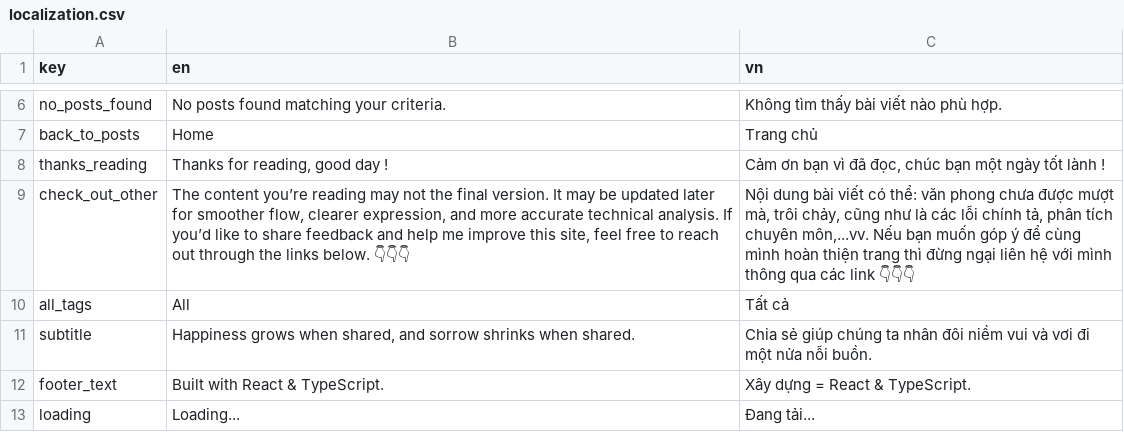
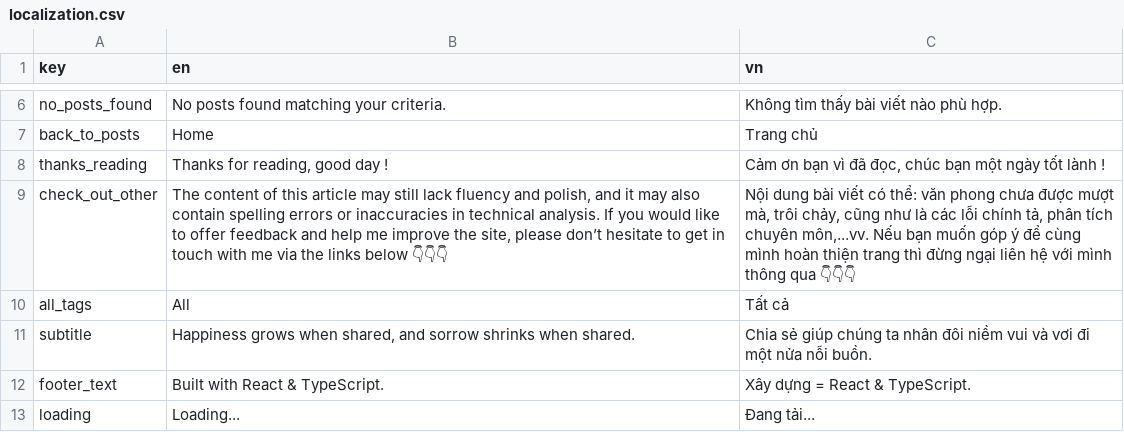
Before and after one commit to hoangcuongzk1/hoangcuongzk1.github.io, a CSV file: csv/localization.csv, drawn as a sheet; only a part is shown, gaps mark what is left out.

Commit message:
build date 2025-12-14 09:25:23

```diff
--- a/csv/localization.csv
+++ b/csv/localization.csv
@@ -8,3 +8,3 @@ back_to_posts,"Home","Trang chủ"
 thanks_reading,"Thanks for reading, good day !","Cảm ơn bạn vì đã đọc, chúc bạn một ngày tốt lành !"
-check_out_other,"The content you’re reading may not the final version. It may be updated later for smoother flow, clearer expression, and more accurate technical analysis. If you’d like to share feedback and help me improve this site, feel free to reach out through the links below. 👇👇👇","Nội dung bài viết có thể: văn phong chưa được mượt mà, trôi chảy, cũng như là các lỗi chính tả, phân tích chuyên môn,...vv. Nếu bạn muốn góp ý để cùng mình hoàn thiện trang thì đừng ngại liên hệ với mình thông qua các link 👇👇👇"
+check_out_other,"The content of this article may still lack fluency and polish, and it may also contain spelling errors or inaccuracies in technical analysis. If you would like to offer feedback and help me improve the site, please don’t hesitate to get in touch with me via the links below 👇👇👇","Nội dung bài viết có thể: văn phong chưa được mượt mà, trôi chảy, cũng như là các lỗi chính tả, phân tích chuyên môn,...vv. Nếu bạn muốn góp ý để cùng mình hoàn thiện trang thì đừng ngại liên hệ với mình thông qua 👇👇👇"
 all_tags,All,Tất cả
```
